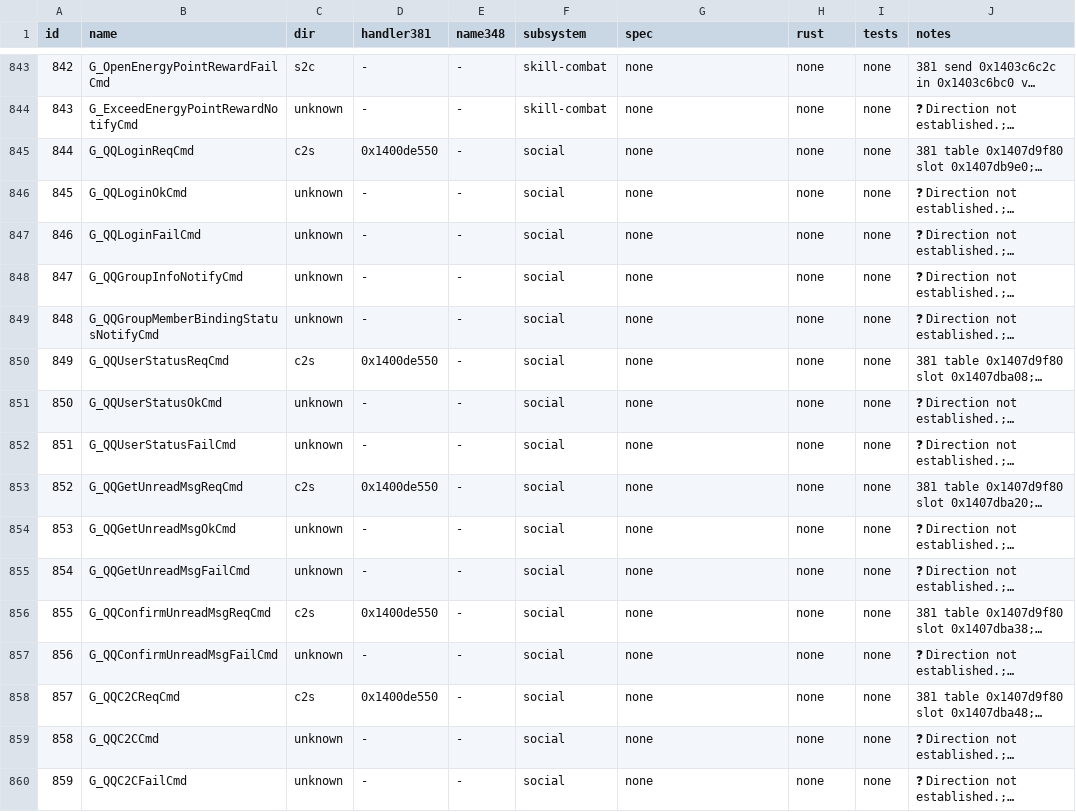
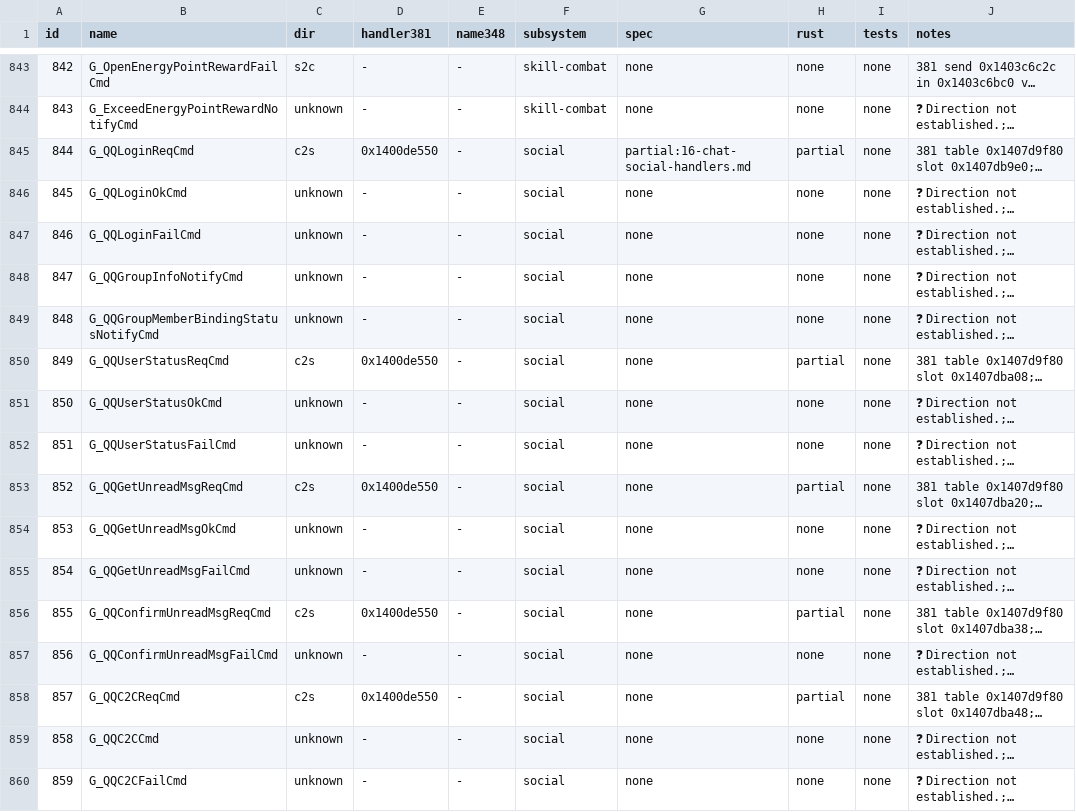
Before and after one commit to I-Juzi/slopemulator, a TSV file: Docs/Server/GameDaemon/parity-ledger.tsv, drawn as a sheet; only a part is shown, gaps mark what is left out; long unchanged cells end in …; the diff covers the shown part only; the diff names each change by its address in the sheet, - before the commit and + after, or states it on an @@ line.

```diff
--- a/Docs/Server/GameDaemon/parity-ledger.tsv
+++ b/Docs/Server/GameDaemon/parity-ledger.tsv
-G845 (spec): none
+G845 (spec): partial:16-chat-social-handlers.md
-H845 (rust): none
+H845 (rust): partial
-H850 (rust): none
+H850 (rust): partial
-H853 (rust): none
+H853 (rust): partial
-H856 (rust): none
+H856 (rust): partial
-H858 (rust): none
+H858 (rust): partial
```
Also changed, not shown: 44 edited cells elsewhere in this file, 6 other files.
